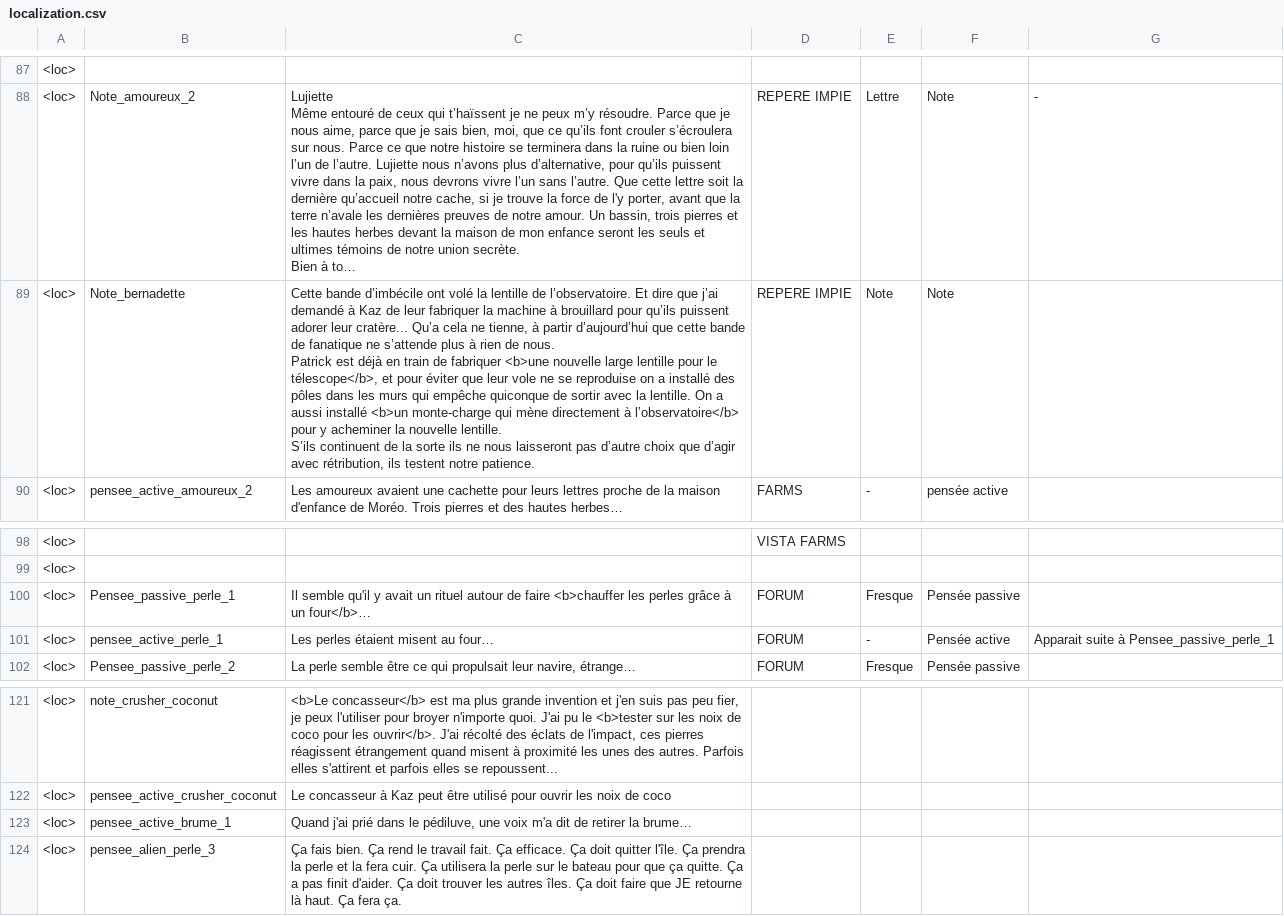
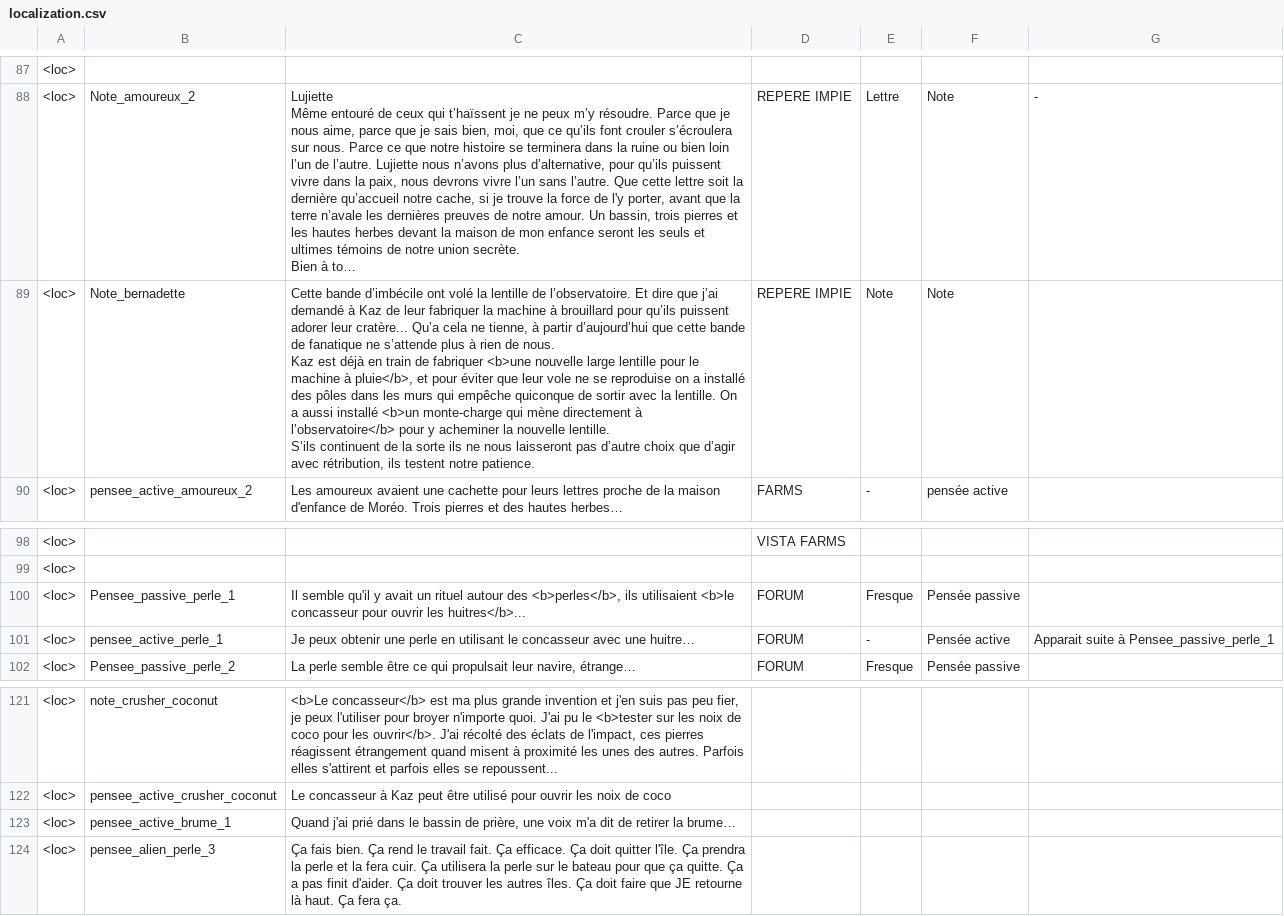
Before and after one commit to Theomn/Archipel, a CSV file: Assets/StreamingAssets/localization.csv, drawn as a sheet; only a part is shown, gaps mark what is left out; long unchanged cells end in …; ↵ is a line break in a cell; the diff names each change by its address in the sheet, - before the commit and + after, or states it on an @@ line.

```diff
--- a/Assets/StreamingAssets/localization.csv
+++ b/Assets/StreamingAssets/localization.csv
-C89: …de nous. ↵ Patrick est déjà en train de fabriquer <b>une nouvelle large lentille pour le télescope</b>, et pour…
+C89: …de nous. ↵ Kaz est déjà en train de fabriquer <b>une nouvelle large lentille pour le machine à pluie</b>, et pour…
-C100: …rituel autour de faire <b>chauffer les perles grâce à un four</b>…
+C100: …rituel autour des <b>perles</b>, ils utilisaient <b>le concasseur pour ouvrir les huitres</b>...
-C101: Les perles étaient misent au four…
+C101: Je peux obtenir une perle en utilisant le concasseur avec une huitre…
-C123: …dans le pédiluve, une voix…
+C123: …dans le bassin de prière, une voix…
```
Also changed, not shown: 2 other files.
